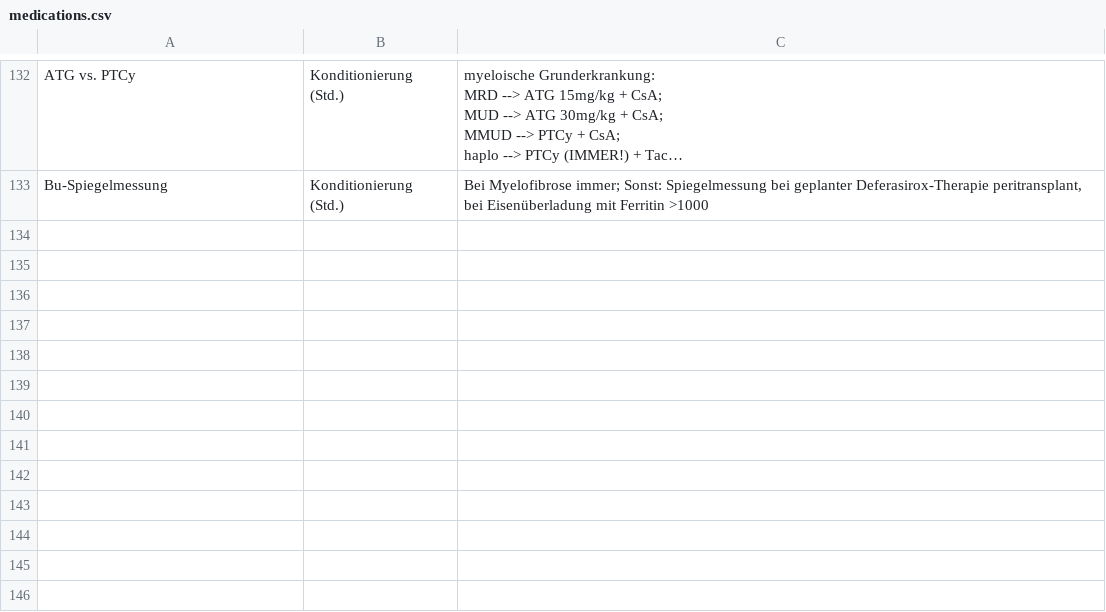
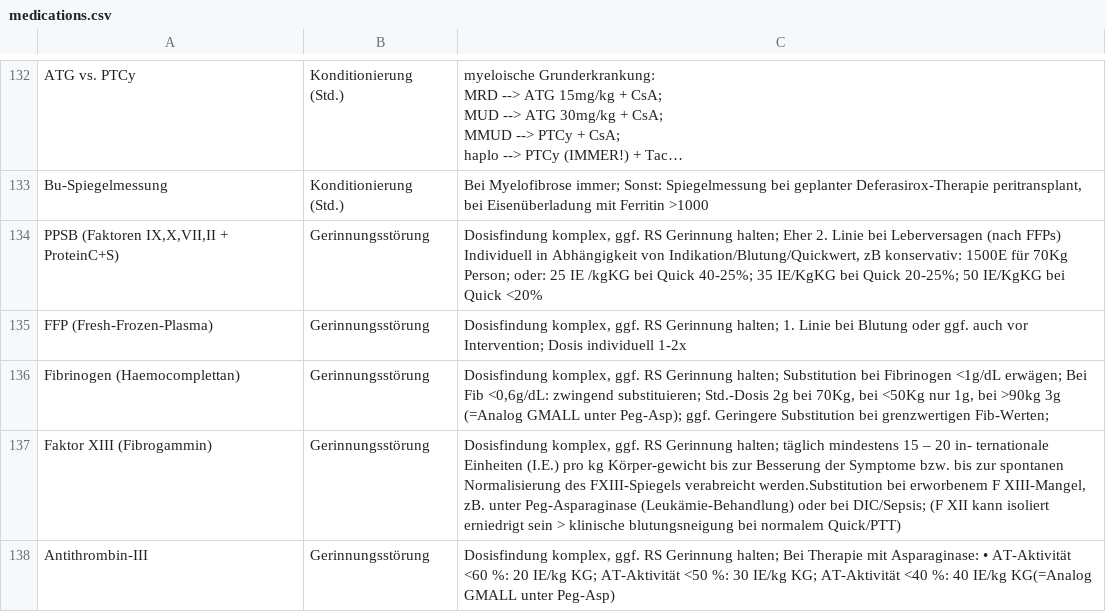
Before and after one commit to jochim-uke/uke, a CSV file: medications.csv, drawn as a sheet; only a part is shown, gaps mark what is left out; long unchanged cells end in …; the diff names each change by its address in the sheet, - before the commit and + after, or states it on an @@ line.

Commit message:
Add files via upload

```diff
--- a/medications.csv
+++ b/medications.csv
+row 134: PPSB (Faktoren IX,X,VII,II + ProteinC+S) | Gerinnungsstörung | Dosisfindung komplex, ggf. RS Gerinnung halten; Eher 2. Linie bei Leberversagen (nach FFPs) Individuell in Abhängigkeit von Indikation/Blutung/Quickwert, zB konservativ: 1500E für 70Kg Person; oder: 25 IE /kgKG bei Quick 40-25%; 35 IE/KgKG bei Quick 20-25%; 50 IE/KgKG bei Quick <20%
+row 135: FFP (Fresh-Frozen-Plasma) | Gerinnungsstörung | Dosisfindung komplex, ggf. RS Gerinnung halten; 1. Linie bei Blutung oder ggf. auch vor Intervention; Dosis individuell 1-2x
+row 136: Fibrinogen (Haemocomplettan) | Gerinnungsstörung | Dosisfindung komplex, ggf. RS Gerinnung halten; Substitution bei Fibrinogen <1g/dL erwägen; Bei Fib <0,6g/dL: zwingend substituieren; Std.-Dosis 2g bei 70Kg, bei <50Kg nur 1g, bei >90kg 3g (=Analog GMALL unter Peg-Asp); ggf. Geringere Substitution bei grenzwertigen Fib-Werten;
+row 137: Faktor XIII (Fibrogammin) | Gerinnungsstörung | Dosisfindung komplex, ggf. RS Gerinnung halten; täglich mindestens 15 – 20 in- ternationale Einheiten (I.E.) pro kg Körper-gewicht bis zur Besserung der Symptome bzw. bis zur spontanen Normalisierung des FXIII-Spiegels verabreicht werden.Substitution bei erworbenem F XIII-Mangel, zB. unter Peg-Asparaginase (Leukämie-Behandlung) oder bei DIC/Sepsis; (F XII kann isoliert erniedrigt sein > klinische blutungsneigung bei normalem Quick/PTT)
+row 138: Antithrombin-III | Gerinnungsstörung | Dosisfindung komplex, ggf. RS Gerinnung halten; Bei Therapie mit Asparaginase: • AT-Aktivität <60 %: 20 IE/kg KG; AT-Aktivität <50 %: 30 IE/kg KG; AT-Aktivität <40 %: 40 IE/kg KG(=Analog GMALL unter Peg-Asp)
```
